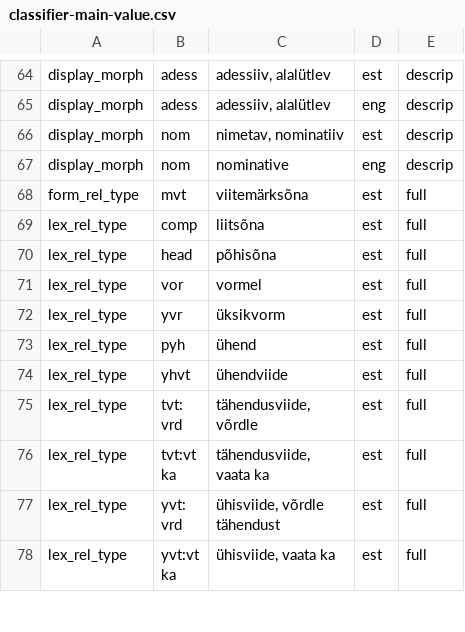
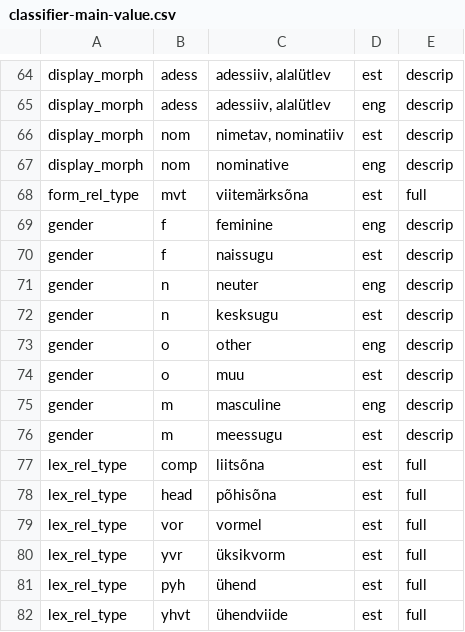
Before and after one commit to keeleinstituut/ekilex, a CSV file: ekilex-etl/fileresources/csv/classifier-main-value.csv, drawn as a sheet; only a part is shown, gaps mark what is left out; the shorter side is filled out with more unchanged rows; the diff names each change by its address in the sheet, - before the commit and + after, or states it on an @@ line.

Commit message:
Gender classifier values.

```diff
--- a/ekilex-etl/fileresources/csv/classifier-main-value.csv
+++ b/ekilex-etl/fileresources/csv/classifier-main-value.csv
+row 69: gender | f | feminine | eng | descrip
+row 70: gender | f | naissugu | est | descrip
+row 71: gender | n | neuter | eng | descrip
+row 72: gender | n | kesksugu | est | descrip
+row 73: gender | o | other | eng | descrip
+row 74: gender | o | muu | est | descrip
+row 75: gender | m | masculine | eng | descrip
+row 76: gender | m | meessugu | est | descrip
```
Also changed, not shown: 2 other files.
